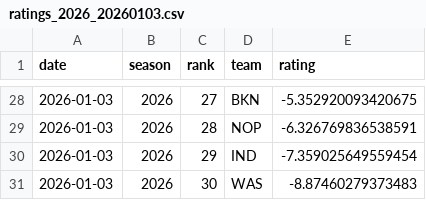
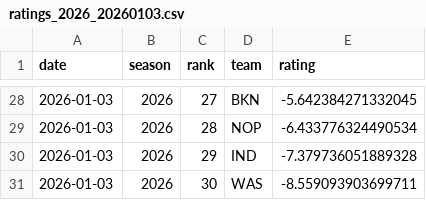
Before and after one commit to deltonsmith/nba-srs, a CSV file: data/csv/ratings_2026_20260103.csv, drawn as a sheet; only a part is shown, gaps mark what is left out; the diff covers the shown part only.

```diff
--- a/data/csv/ratings_2026_20260103.csv
+++ b/data/csv/ratings_2026_20260103.csv
@@ -28,4 +28,4 @@ date,season,rank,team,rating
-2026-01-03,2026,27,BKN,-5.352920093420675
-2026-01-03,2026,28,NOP,-6.326769836538591
-2026-01-03,2026,29,IND,-7.359025649559454
-2026-01-03,2026,30,WAS,-8.87460279373483
+2026-01-03,2026,27,BKN,-5.642384271332045
+2026-01-03,2026,28,NOP,-6.433776324490534
+2026-01-03,2026,29,IND,-7.379736051889328
+2026-01-03,2026,30,WAS,-8.559093903699711
```
Also changed, not shown: 32 edited cells elsewhere in this file, data/metrics/new_model_accuracy_history.csv, public/data/metrics/new_model_accuracy_history.csv, 17 other files.
